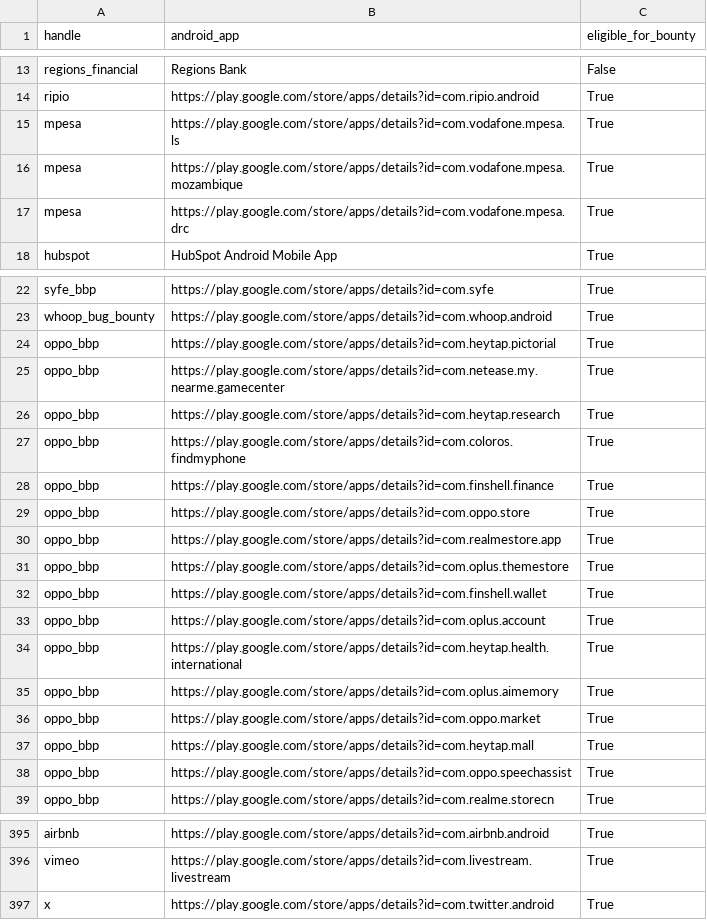
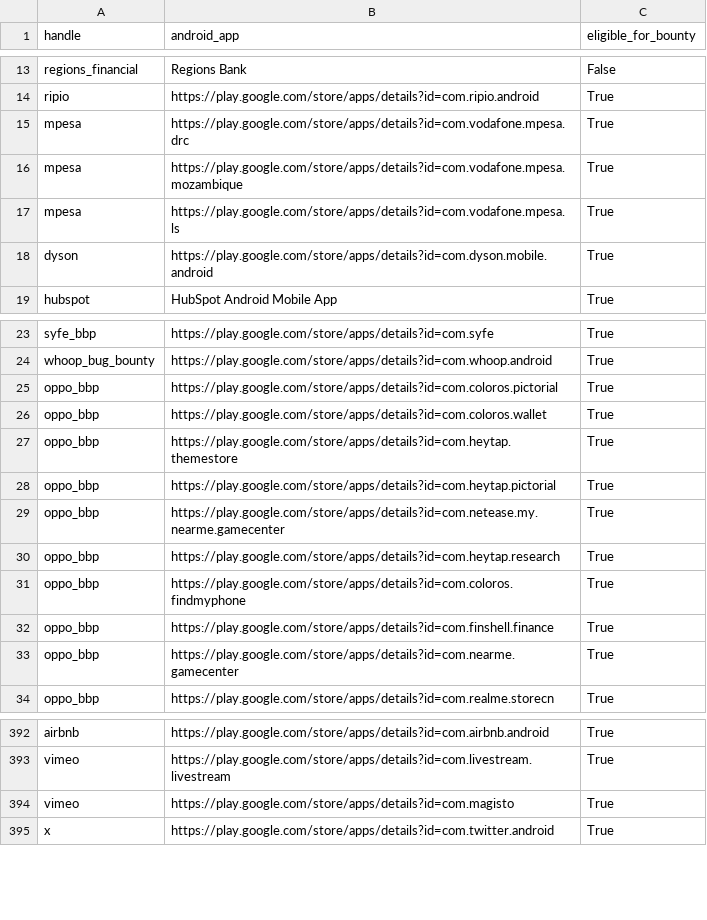
Before and after one commit to SecShiv/h1androidapp_scope, a CSV file: android_apps.csv, drawn as a sheet; only a part is shown, gaps mark what is left out; the diff covers the shown part only.

```diff
--- a/android_apps.csv
+++ b/android_apps.csv
@@ -14,5 +14,6 @@ regions_financial,Regions Bank,False
 ripio,https://play.google.com/store/apps/details?id=com.ripio.android,True
+mpesa,https://play.google.com/store/apps/details?id=com.vodafone.mpesa.drc,True
+mpesa,https://play.google.com/store/apps/details?id=com.vodafone.mpesa.mozambique,True
 mpesa,https://play.google.com/store/apps/details?id=com.vodafone.mpesa.ls,True
-mpesa,https://play.google.com/store/apps/details?id=com.vodafone.mpesa.mozambique,True
-mpesa,https://play.google.com/store/apps/details?id=com.vodafone.mpesa.drc,True
+dyson,https://play.google.com/store/apps/details?id=com.dyson.mobile.android,True
 hubspot,HubSpot Android Mobile App,True
@@ -23,2 +24,5 @@ syfe_bbp,https://play.google.com/store/apps/details?id=com.syfe,True
 whoop_bug_bounty,https://play.google.com/store/apps/details?id=com.whoop.android,True
+oppo_bbp,https://play.google.com/store/apps/details?id=com.coloros.pictorial,True
+oppo_bbp,https://play.google.com/store/apps/details?id=com.coloros.wallet,True
+oppo_bbp,https://play.google.com/store/apps/details?id=com.heytap.themestore,True
 oppo_bbp,https://play.google.com/store/apps/details?id=com.heytap.pictorial,True
@@ -28,12 +32,3 @@ oppo_bbp,https://play.google.com/store/apps/details?id=com.coloros.findmyphone,T
 oppo_bbp,https://play.google.com/store/apps/details?id=com.finshell.finance,True
-oppo_bbp,https://play.google.com/store/apps/details?id=com.oppo.store,True
-oppo_bbp,https://play.google.com/store/apps/details?id=com.realmestore.app,True
-oppo_bbp,https://play.google.com/store/apps/details?id=com.oplus.themestore,True
-oppo_bbp,https://play.google.com/store/apps/details?id=com.finshell.wallet,True
-oppo_bbp,https://play.google.com/store/apps/details?id=com.oplus.account,True
-oppo_bbp,https://play.google.com/store/apps/details?id=com.heytap.health.international,True
-oppo_bbp,https://play.google.com/store/apps/details?id=com.oplus.aimemory,True
-oppo_bbp,https://play.google.com/store/apps/details?id=com.oppo.market,True
-oppo_bbp,https://play.google.com/store/apps/details?id=com.heytap.mall,True
-oppo_bbp,https://play.google.com/store/apps/details?id=com.oppo.speechassist,True
+oppo_bbp,https://play.google.com/store/apps/details?id=com.nearme.gamecenter,True
 oppo_bbp,https://play.google.com/store/apps/details?id=com.realme.storecn,True
@@ -396,2 +393,3 @@ airbnb,https://play.google.com/store/apps/details?id=com.airbnb.android,True
 vimeo,https://play.google.com/store/apps/details?id=com.livestream.livestream,True
+vimeo,https://play.google.com/store/apps/details?id=com.magisto,True
 x,https://play.google.com/store/apps/details?id=com.twitter.android,True
```
Also changed, not shown: 2 added rows, 30 moved rows and 3 edited cells elsewhere in this file, 3 other files.
